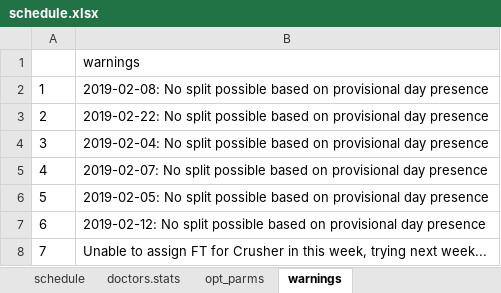
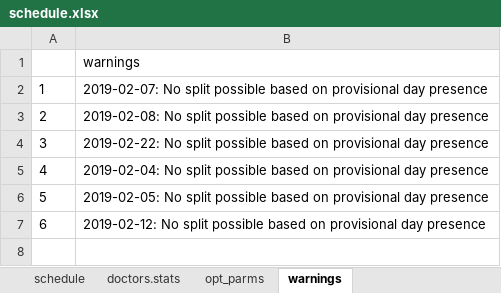
Before and after one commit to andbgr/doctor_scheduling, an Excel workbook: example/schedule.xlsx, sheet warnings, drawn as a sheet; values as stored, in another font and other column widths than the file's, no borders; removed rows and columns are numbered as before the commit, all else as after; the diff names each change by its address in the sheet, - before the commit and + after, or states it on an @@ line.

```diff
--- a/example/schedule.xlsx (sheet warnings)
+++ b/example/schedule.xlsx (sheet warnings)
@@ row 5 moved to row 2: 1 @@
@@ column A renumbered between rows 3 and 5 @@
-row 8: 7 | Unable to assign FT for Crusher in this week, trying next week...
```
Also changed, not shown: sheet schedule, sheet doctors.stats, sheet opt_parms.
